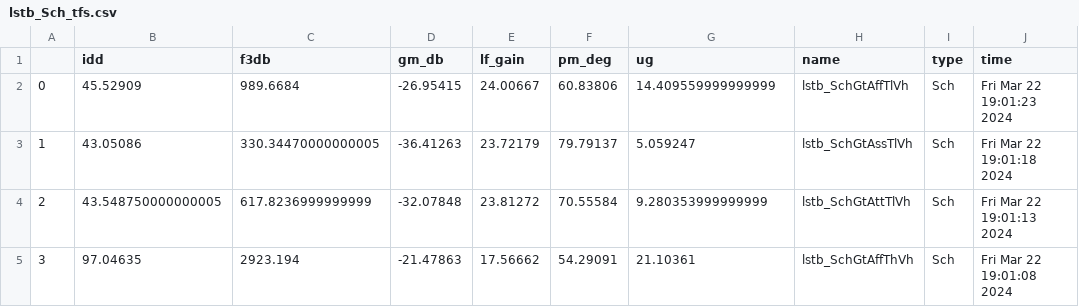
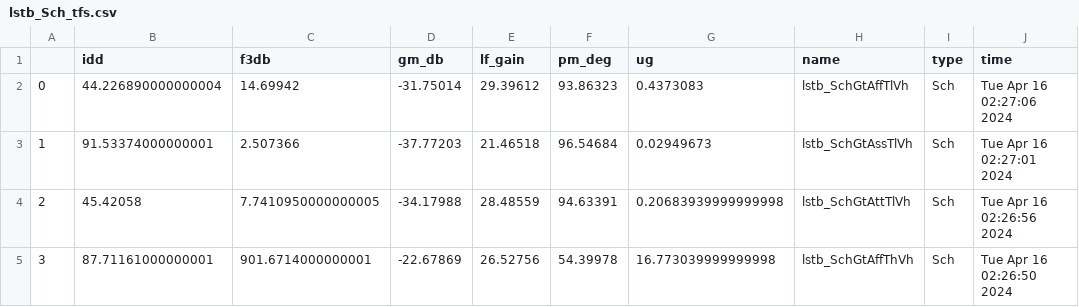
Before and after one commit to analogicus/cnr_gr02_sky130nm, a CSV file: sim/CNR_GR02/results/lstb_Sch_tfs.csv, drawn as a sheet; only a part is shown; the diff covers the shown part only; the diff names each change by its address in the sheet, - before the commit and + after, or states it on an @@ line.

Commit message:
lstb works for tfs now

```diff
--- a/sim/CNR_GR02/results/lstb_Sch_tfs.csv
+++ b/sim/CNR_GR02/results/lstb_Sch_tfs.csv
-B2 (idd): 45.52909
+B2 (idd): 44.226890000000004
-C2 (f3db): 989.6684
+C2 (f3db): 14.69942
-D2 (gm_db): -26.95415
+D2 (gm_db): -31.75014
-E2 (lf_gain): 24.00667
+E2 (lf_gain): 29.39612
-F2 (pm_deg): 60.83806
+F2 (pm_deg): 93.86323
-G2 (ug): 14.409559999999999
+G2 (ug): 0.4373083
-J2 (time): Fri Mar 22 19:01:23 2024
+J2 (time): Tue Apr 16 02:27:06 2024
-B3 (idd): 43.05086
+B3 (idd): 91.53374000000001
-C3 (f3db): 330.34470000000005
+C3 (f3db): 2.507366
-D3 (gm_db): -36.41263
+D3 (gm_db): -37.77203
-E3 (lf_gain): 23.72179
+E3 (lf_gain): 21.46518
-F3 (pm_deg): 79.79137
+F3 (pm_deg): 96.54684
-G3 (ug): 5.059247
+G3 (ug): 0.02949673
-J3 (time): Fri Mar 22 19:01:18 2024
+J3 (time): Tue Apr 16 02:27:01 2024
-B4 (idd): 43.548750000000005
+B4 (idd): 45.42058
-C4 (f3db): 617.8236999999999
+C4 (f3db): 7.7410950000000005
-D4 (gm_db): -32.07848
+D4 (gm_db): -34.17988
-E4 (lf_gain): 23.81272
+E4 (lf_gain): 28.48559
-F4 (pm_deg): 70.55584
+F4 (pm_deg): 94.63391
-G4 (ug): 9.280353999999999
+G4 (ug): 0.20683939999999998
-J4 (time): Fri Mar 22 19:01:13 2024
+J4 (time): Tue Apr 16 02:26:56 2024
-B5 (idd): 97.04635
+B5 (idd): 87.71161000000001
-C5 (f3db): 2923.194
+C5 (f3db): 901.6714000000001
-D5 (gm_db): -21.47863
+D5 (gm_db): -22.67869
-E5 (lf_gain): 17.56662
+E5 (lf_gain): 26.52756
-F5 (pm_deg): 54.29091
+F5 (pm_deg): 54.39978
-G5 (ug): 21.10361
+G5 (ug): 16.773039999999998
-J5 (time): Fri Mar 22 19:01:08 2024
+J5 (time): Tue Apr 16 02:26:50 2024
```
Also changed, not shown: 161 edited cells elsewhere in this file, sim/CNR_GR02/results/lstb_Sch_fast.csv, sim/CNR_GR02/results/lstb_Sch_slow.csv, 26 other files.
